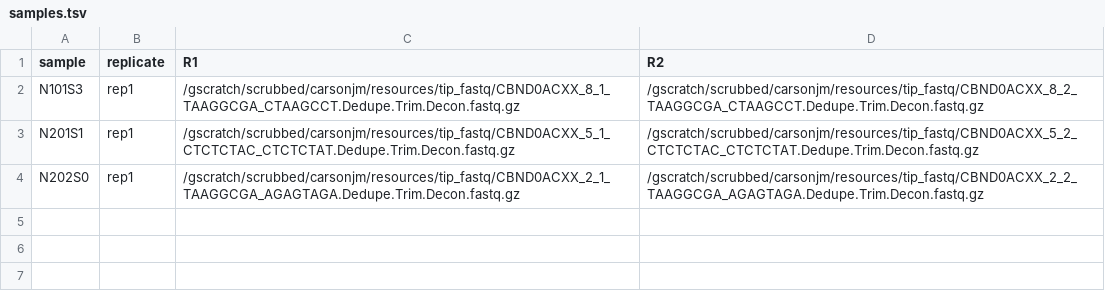
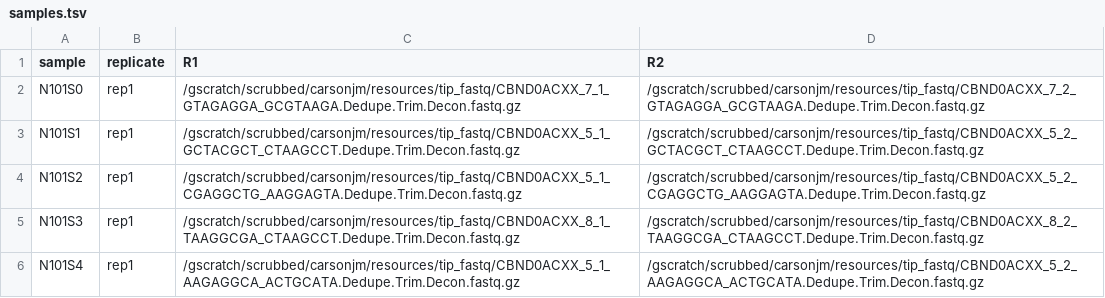
Before and after one commit to CarsonJM/HoffLab_MGX2, a TSV file: config/samples.tsv, drawn as a sheet.

```diff
--- a/config/samples.tsv
+++ b/config/samples.tsv
@@ -1,4 +1,6 @@
 sample	replicate	R1	R2
+N101S0	rep1	/gscratch/scrubbed/carsonjm/resources/tip_fastq/CBND0ACXX_7_1_GTAGAGGA_GCGTAAGA.Dedupe.Trim.Decon.fastq.gz	/gscratch/scrubbed/carsonjm/resources/tip_fastq/CBND0ACXX_7_2_GTAGAGGA_GCGTAAGA.Dedupe.Trim.Decon.fastq.gz
+N101S1	rep1	/gscratch/scrubbed/carsonjm/resources/tip_fastq/CBND0ACXX_5_1_GCTACGCT_CTAAGCCT.Dedupe.Trim.Decon.fastq.gz	/gscratch/scrubbed/carsonjm/resources/tip_fastq/CBND0ACXX_5_2_GCTACGCT_CTAAGCCT.Dedupe.Trim.Decon.fastq.gz
+N101S2	rep1	/gscratch/scrubbed/carsonjm/resources/tip_fastq/CBND0ACXX_5_1_CGAGGCTG_AAGGAGTA.Dedupe.Trim.Decon.fastq.gz	/gscratch/scrubbed/carsonjm/resources/tip_fastq/CBND0ACXX_5_2_CGAGGCTG_AAGGAGTA.Dedupe.Trim.Decon.fastq.gz
 N101S3	rep1	/gscratch/scrubbed/carsonjm/resources/tip_fastq/CBND0ACXX_8_1_TAAGGCGA_CTAAGCCT.Dedupe.Trim.Decon.fastq.gz	/gscratch/scrubbed/carsonjm/resources/tip_fastq/CBND0ACXX_8_2_TAAGGCGA_CTAAGCCT.Dedupe.Trim.Decon.fastq.gz
-N201S1	rep1	/gscratch/scrubbed/carsonjm/resources/tip_fastq/CBND0ACXX_5_1_CTCTCTAC_CTCTCTAT.Dedupe.Trim.Decon.fastq.gz	/gscratch/scrubbed/carsonjm/resources/tip_fastq/CBND0ACXX_5_2_CTCTCTAC_CTCTCTAT.Dedupe.Trim.Decon.fastq.gz
-N202S0	rep1	/gscratch/scrubbed/carsonjm/resources/tip_fastq/CBND0ACXX_2_1_TAAGGCGA_AGAGTAGA.Dedupe.Trim.Decon.fastq.gz	/gscratch/scrubbed/carsonjm/resources/tip_fastq/CBND0ACXX_2_2_TAAGGCGA_AGAGTAGA.Dedupe.Trim.Decon.fastq.gz
+N101S4	rep1	/gscratch/scrubbed/carsonjm/resources/tip_fastq/CBND0ACXX_5_1_AAGAGGCA_ACTGCATA.Dedupe.Trim.Decon.fastq.gz	/gscratch/scrubbed/carsonjm/resources/tip_fastq/CBND0ACXX_5_2_AAGAGGCA_ACTGCATA.Dedupe.Trim.Decon.fastq.gz
```
Also changed, not shown: 9 other files.
